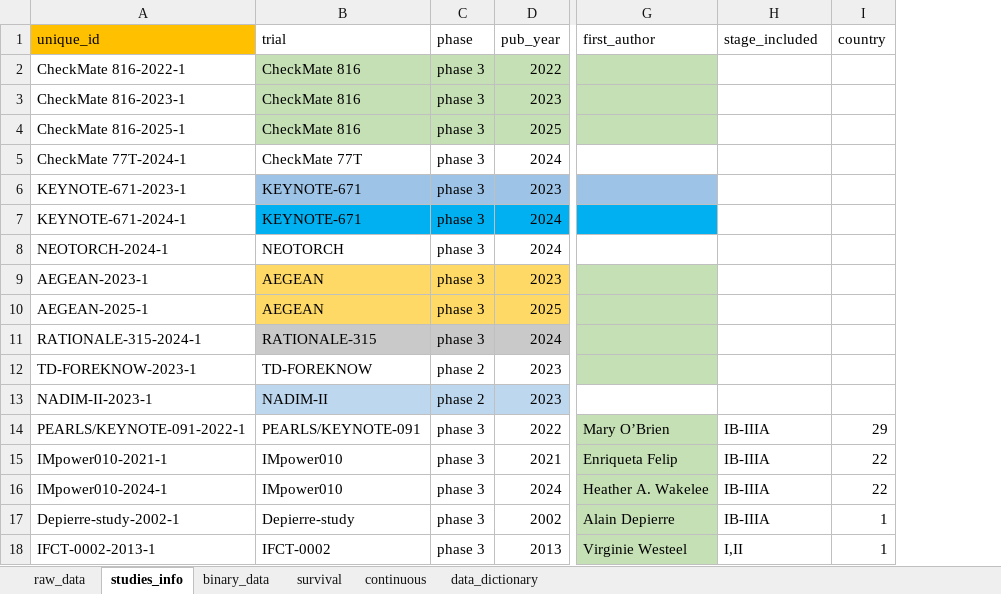
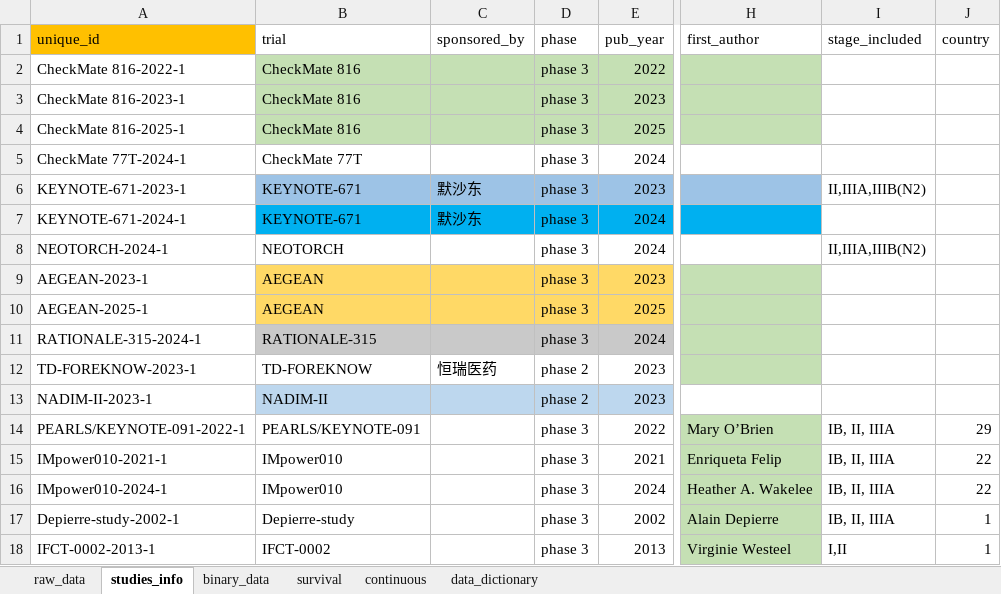
Before and after one commit to zuofengli/AIMetaAnalysis, an Excel workbook: inst/extdata/clinical_studies_data.xlsx, sheet studies_info, drawn as a sheet; only a part is shown, gaps mark what is left out; values as stored, in another font and other column widths than the file's, no borders; table styles not drawn; addresses are those after the commit; the diff names each change by its address in the sheet, - before the commit and + after, or states it on an @@ line.

```diff
--- a/inst/extdata/clinical_studies_data.xlsx (sheet studies_info)
+++ b/inst/extdata/clinical_studies_data.xlsx (sheet studies_info)
+column C (sponsored_by), rows 6-12: 默沙东 | 默沙东 |  |  |  |  | 恒瑞医药
-I6 (stage_included): (empty)
+I6 (stage_included): II,IIIA,IIIB(N2)
-I8 (stage_included): (empty)
+I8 (stage_included): II,IIIA,IIIB(N2)
-I14:I17 (stage_included): IB-IIIA
+I14:I17 (stage_included): IB, II, IIIA
```
Also changed, not shown: sheet binary_data, sheet survival, charts or pictures, 10 other files.
